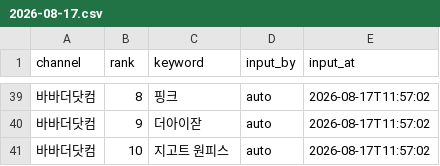
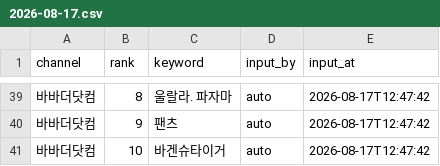
Before and after one commit to performanceteam12-sketch/babathe-trend-dashboard, a CSV file: data/app_search/2026-08-17.csv, drawn as a sheet; only a part is shown, gaps mark what is left out; the diff covers the shown part only; the diff names each change by its address in the sheet, - before the commit and + after, or states it on an @@ line.

```diff
--- a/data/app_search/2026-08-17.csv
+++ b/data/app_search/2026-08-17.csv
-C39 (keyword): 핑크
+C39 (keyword): 울랄라. 파자마
-E39:E41 (input_at): 2026-08-17T11:57:02
+E39:E41 (input_at): 2026-08-17T12:47:42
-C40 (keyword): 더아이잗
+C40 (keyword): 팬츠
-C41 (keyword): 지고트 원피스
+C41 (keyword): 바겐슈타이거
```
Also changed, not shown: 48 edited cells elsewhere in this file.
